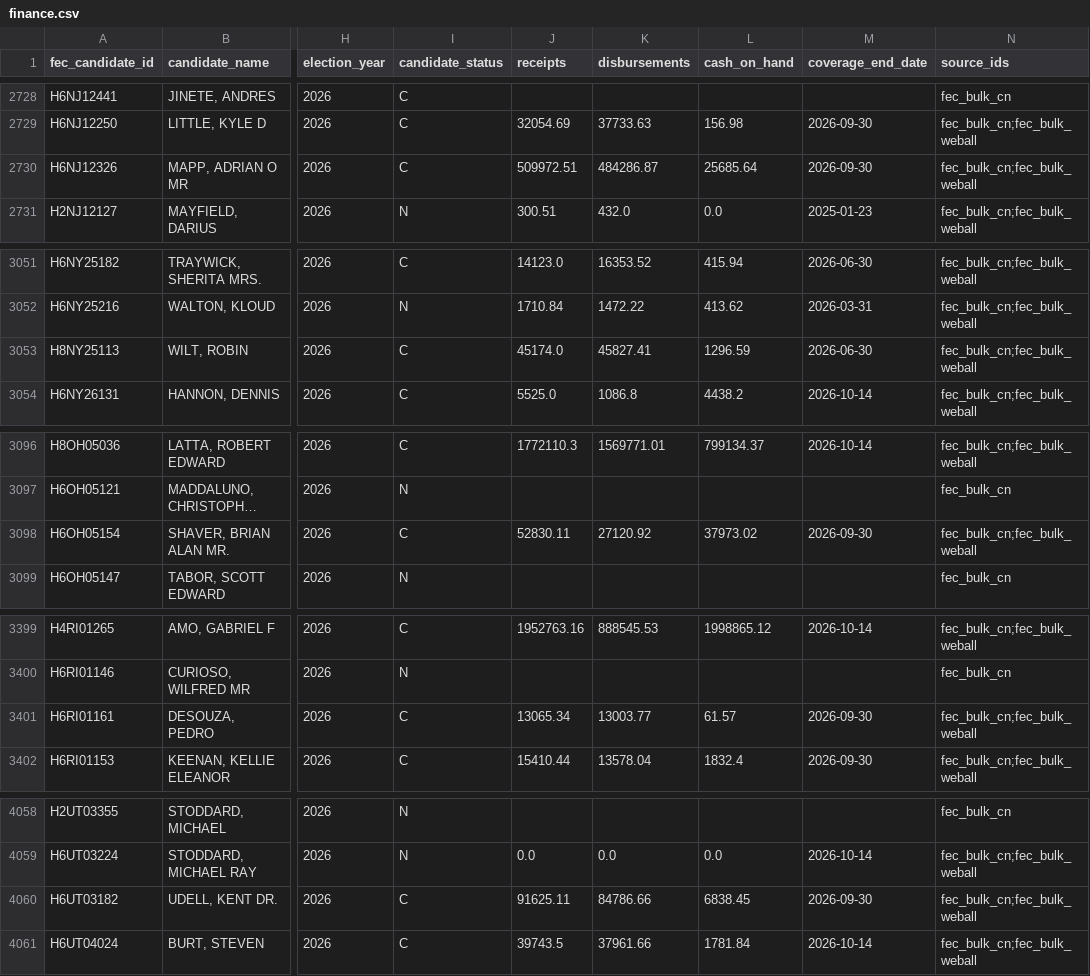
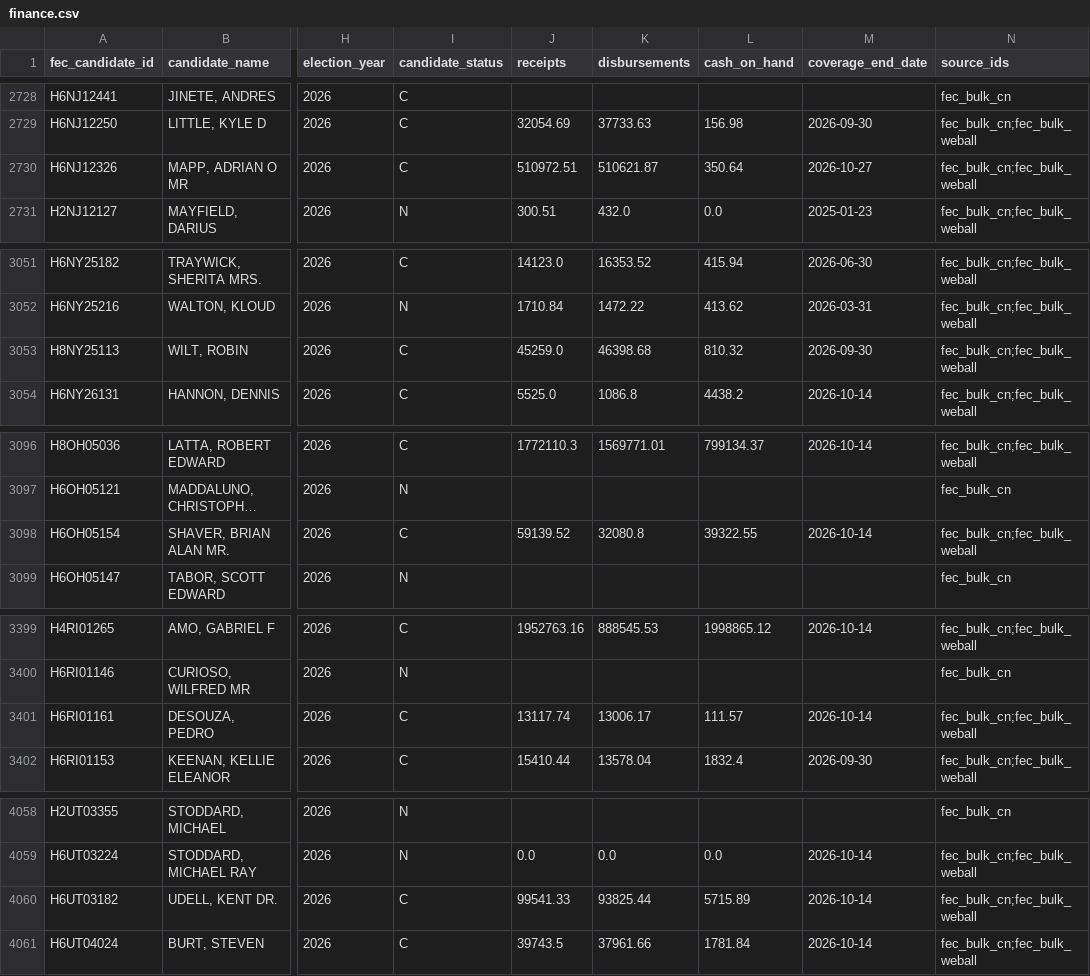
Before and after one commit to TMHSDigital/USA-Election-Tracker, a CSV file: fec/finance.csv, drawn as a sheet; only a part is shown, gaps mark what is left out; long unchanged cells end in …; the diff covers the shown part only; the diff names each change by its address in the sheet, - before the commit and + after, or states it on an @@ line.

```diff
--- a/fec/finance.csv
+++ b/fec/finance.csv
-J2730 (receipts): 509972.51
+J2730 (receipts): 510972.51
-K2730 (disbursements): 484286.87
+K2730 (disbursements): 510621.87
-L2730 (cash_on_hand): 25685.64
+L2730 (cash_on_hand): 350.64
-M2730 (coverage_end_date): 2026-09-30
+M2730 (coverage_end_date): 2026-10-27
-J3053 (receipts): 45174.0
+J3053 (receipts): 45259.0
-K3053 (disbursements): 45827.41
+K3053 (disbursements): 46398.68
-L3053 (cash_on_hand): 1296.59
+L3053 (cash_on_hand): 810.32
-M3053 (coverage_end_date): 2026-06-30
+M3053 (coverage_end_date): 2026-09-30
-J3098 (receipts): 52830.11
+J3098 (receipts): 59139.52
-K3098 (disbursements): 27120.92
+K3098 (disbursements): 32080.8
-L3098 (cash_on_hand): 37973.02
+L3098 (cash_on_hand): 39322.55
-M3098 (coverage_end_date): 2026-09-30
+M3098 (coverage_end_date): 2026-10-14
-J3401 (receipts): 13065.34
+J3401 (receipts): 13117.74
-K3401 (disbursements): 13003.77
+K3401 (disbursements): 13006.17
-L3401 (cash_on_hand): 61.57
+L3401 (cash_on_hand): 111.57
-M3401 (coverage_end_date): 2026-09-30
+M3401 (coverage_end_date): 2026-10-14
-J4060 (receipts): 91625.11
+J4060 (receipts): 99541.33
-K4060 (disbursements): 84786.66
+K4060 (disbursements): 93825.44
-L4060 (cash_on_hand): 6838.45
+L4060 (cash_on_hand): 5715.89
-M4060 (coverage_end_date): 2026-09-30
+M4060 (coverage_end_date): 2026-10-14
```
Also changed, not shown: 28 edited cells elsewhere in this file, 8 other files.
